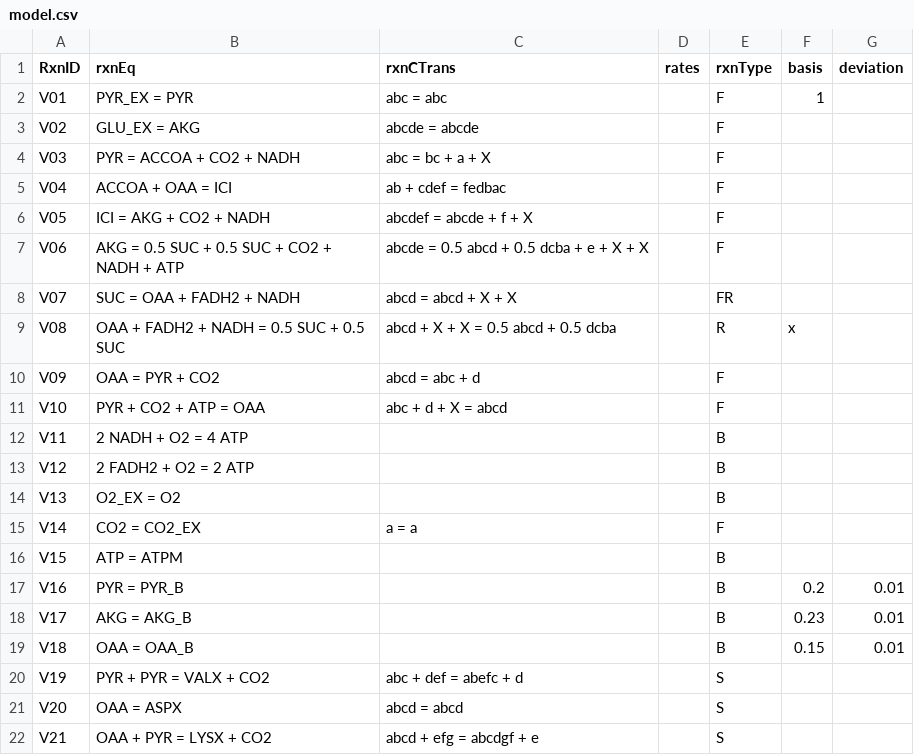
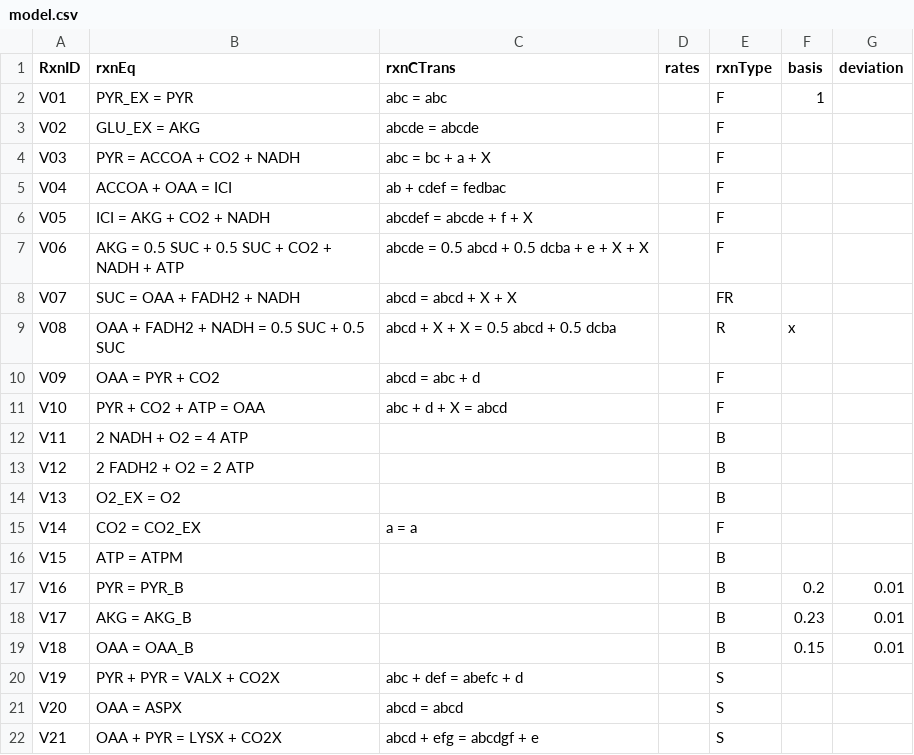
Before and after one commit to SteshinSS/khnum, a CSV file: modelTca/model.csv, drawn as a sheet.

```diff
--- a/modelTca/model.csv
+++ b/modelTca/model.csv
@@ -19,4 +19,4 @@ V17,AKG = AKG_B,,,B,0.23,0.01
 V18,OAA = OAA_B,,,B,0.15,0.01
-V19,PYR + PYR = VALX + CO2,abc + def = abefc + d,,S,,
+V19,PYR + PYR = VALX + CO2X,abc + def = abefc + d,,S,,
 V20,OAA = ASPX,abcd = abcd,,S,,
-V21,OAA + PYR = LYSX + CO2,abcd + efg = abcdgf + e,,S,,
+V21,OAA + PYR = LYSX + CO2X,abcd + efg = abcdgf + e,,S,,
```
Also changed, not shown: 17 other files.
